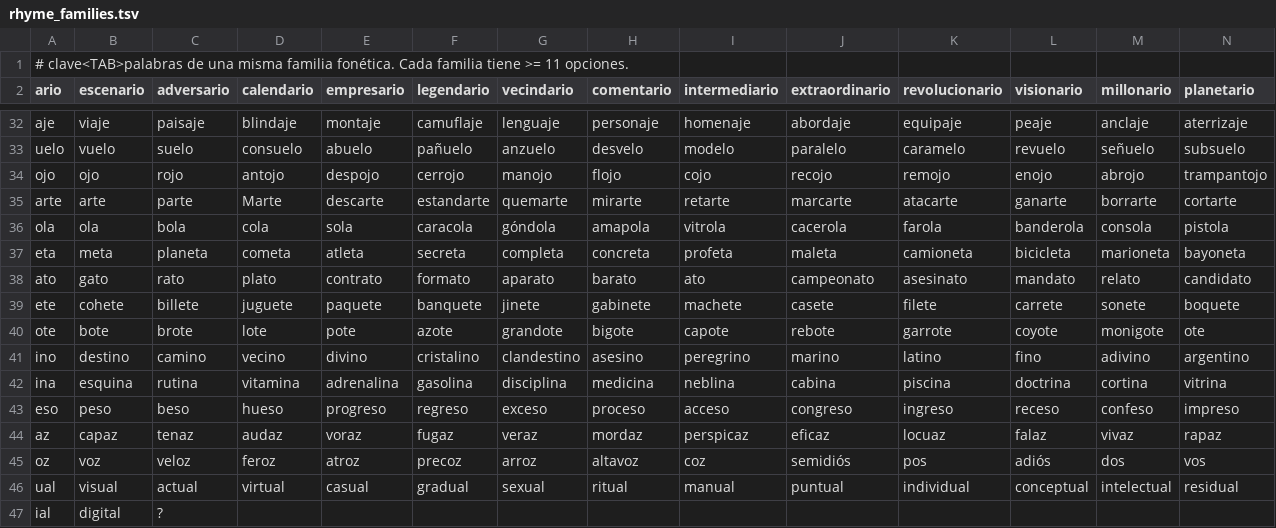
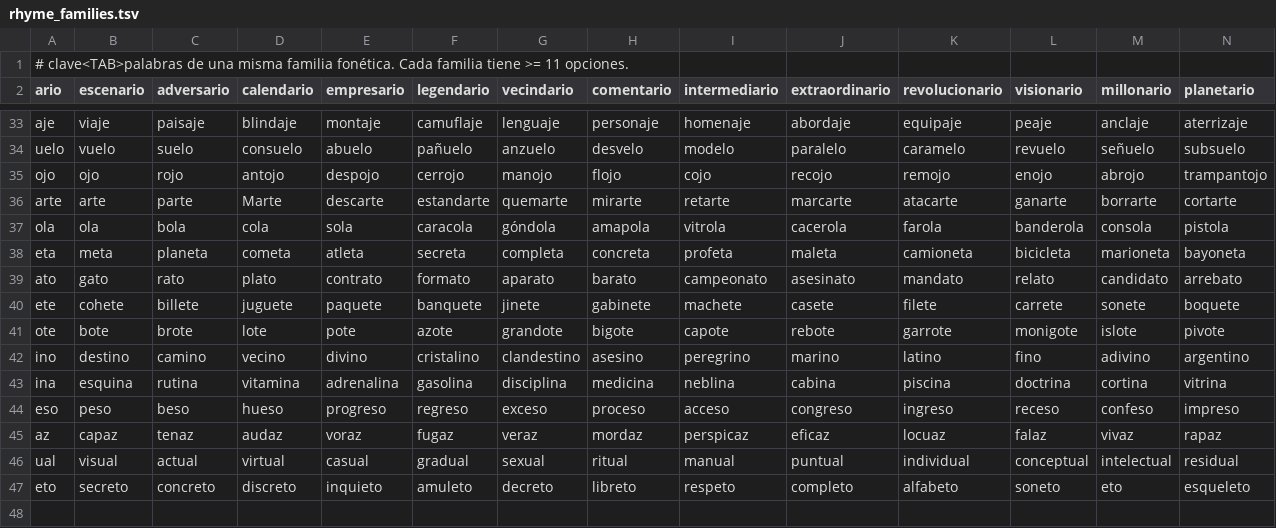
Before and after one commit to babillaojdjebsbebebe/Examples-And-Stuff-Neede, a TSV file: cypher-brain/app/src/main/assets/rhyme_families.tsv, drawn as a sheet; only a part is shown, gaps mark what is left out; removed rows and columns are numbered as before the commit, all else as after; rows hold the shown columns only; the diff covers the shown part only; the diff names each change by its address in the sheet, - before the commit and + after, or states it on an @@ line.

Commit message:
Cypher Brain: quality pass on strict rhyme corpus

```diff
--- a/cypher-brain/app/src/main/assets/rhyme_families.tsv
+++ b/cypher-brain/app/src/main/assets/rhyme_families.tsv
-I39 (intermediario): ato
+I39 (intermediario): campeonato
-J39 (extraordinario): campeonato
+J39 (extraordinario): asesinato
-K39 (revolucionario): asesinato
+K39 (revolucionario): mandato
-L39 (visionario): mandato
+L39 (visionario): relato
-M39 (millonario): relato
+M39 (millonario): candidato
-N39 (planetario): candidato
+N39 (planetario): arrebato
-L41 (visionario): coyote
+L41 (visionario): monigote
-M41 (millonario): monigote
+M41 (millonario): islote
-N41 (planetario): ote
+N41 (planetario): pivote
-row 45: oz | voz | veloz | feroz | atroz | precoz | arroz | altavoz | coz | semidiós | pos | adiós | dos | vos
-row 47: ial | digital | ?
+row 47: eto | secreto | concreto | discreto | inquieto | amuleto | decreto | libreto | respeto | completo | alfabeto | soneto | eto | esqueleto
```
Also changed, not shown: 1 added row and 18 edited cells elsewhere in this file.
